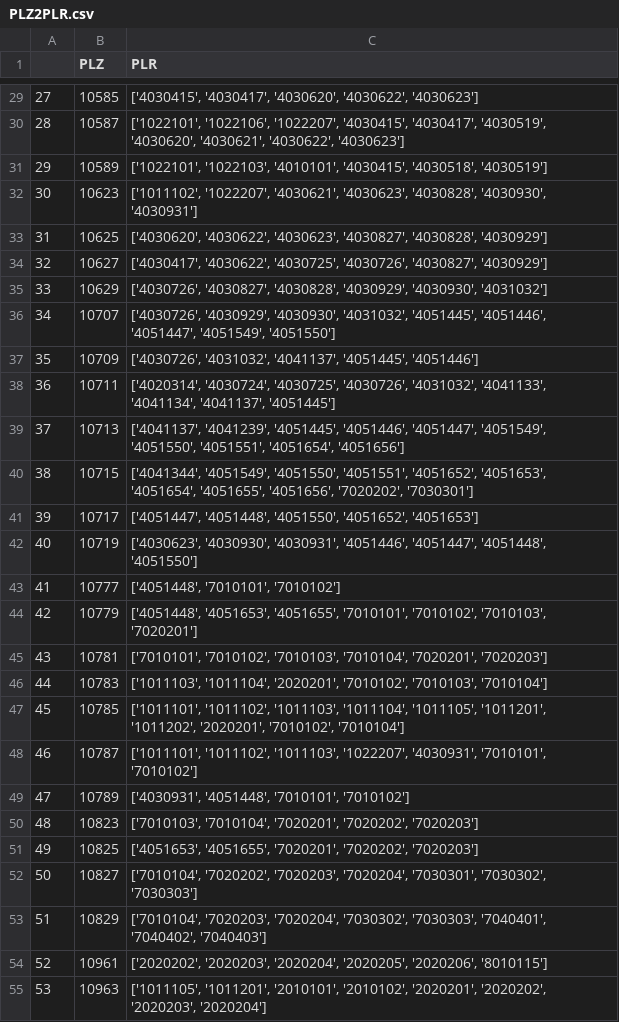
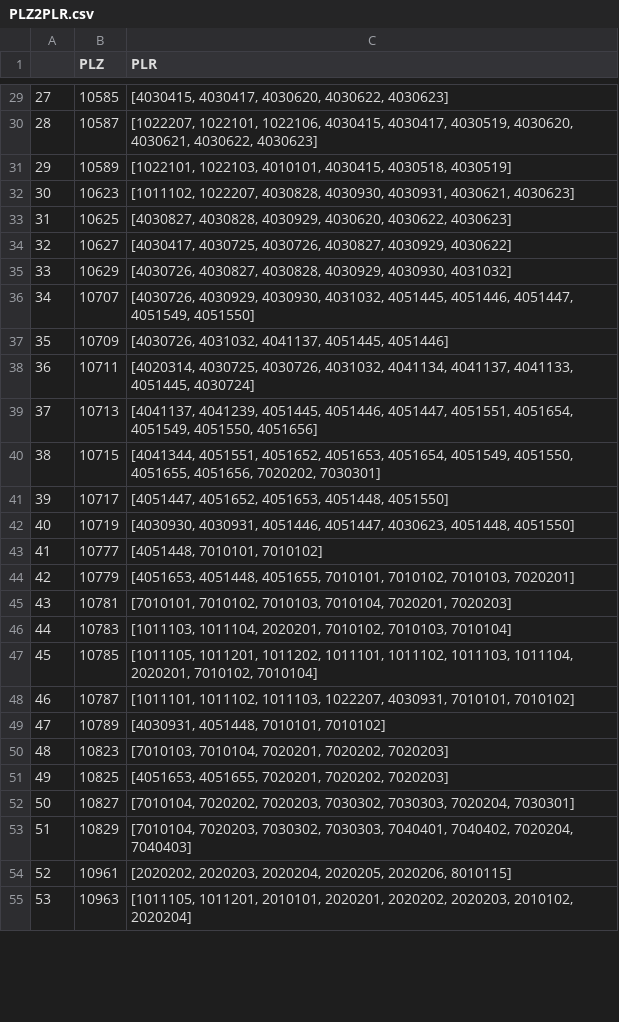
Before and after one commit to rbb-data/public-parks, a CSV file: PLZ2PLR.csv, drawn as a sheet; only a part is shown, gaps mark what is left out; the diff covers the shown part only.

```diff
--- a/PLZ2PLR.csv
+++ b/PLZ2PLR.csv
@@ -29,27 +29,27 @@
-27,10585,"['4030415', '4030417', '4030620', '4030622', '4030623']"
-28,10587,"['1022101', '1022106', '1022207', '4030415', '4030417', '4030519', '4030620', '4030621', '4030622', '4030623']"
-29,10589,"['1022101', '1022103', '4010101', '4030415', '4030518', '4030519']"
-30,10623,"['1011102', '1022207', '4030621', '4030623', '4030828', '4030930', '4030931']"
-31,10625,"['4030620', '4030622', '4030623', '4030827', '4030828', '4030929']"
-32,10627,"['4030417', '4030622', '4030725', '4030726', '4030827', '4030929']"
-33,10629,"['4030726', '4030827', '4030828', '4030929', '4030930', '4031032']"
-34,10707,"['4030726', '4030929', '4030930', '4031032', '4051445', '4051446', '4051447', '4051549', '4051550']"
-35,10709,"['4030726', '4031032', '4041137', '4051445', '4051446']"
-36,10711,"['4020314', '4030724', '4030725', '4030726', '4031032', '4041133', '4041134', '4041137', '4051445']"
-37,10713,"['4041137', '4041239', '4051445', '4051446', '4051447', '4051549', '4051550', '4051551', '4051654', '4051656']"
-38,10715,"['4041344', '4051549', '4051550', '4051551', '4051652', '4051653', '4051654', '4051655', '4051656', '7020202', '7030301']"
-39,10717,"['4051447', '4051448', '4051550', '4051652', '4051653']"
-40,10719,"['4030623', '4030930', '4030931', '4051446', '4051447', '4051448', '4051550']"
-41,10777,"['4051448', '7010101', '7010102']"
-42,10779,"['4051448', '4051653', '4051655', '7010101', '7010102', '7010103', '7020201']"
-43,10781,"['7010101', '7010102', '7010103', '7010104', '7020201', '7020203']"
-44,10783,"['1011103', '1011104', '2020201', '7010102', '7010103', '7010104']"
-45,10785,"['1011101', '1011102', '1011103', '1011104', '1011105', '1011201', '1011202', '2020201', '7010102', '7010104']"
-46,10787,"['1011101', '1011102', '1011103', '1022207', '4030931', '7010101', '7010102']"
-47,10789,"['4030931', '4051448', '7010101', '7010102']"
-48,10823,"['7010103', '7010104', '7020201', '7020202', '7020203']"
-49,10825,"['4051653', '4051655', '7020201', '7020202', '7020203']"
-50,10827,"['7010104', '7020202', '7020203', '7020204', '7030301', '7030302', '7030303']"
-51,10829,"['7010104', '7020203', '7020204', '7030302', '7030303', '7040401', '7040402', '7040403']"
-52,10961,"['2020202', '2020203', '2020204', '2020205', '2020206', '8010115']"
-53,10963,"['1011105', '1011201', '2010101', '2010102', '2020201', '2020202', '2020203', '2020204']"
+27,10585,"[4030415, 4030417, 4030620, 4030622, 4030623]"
+28,10587,"[1022207, 1022101, 1022106, 4030415, 4030417, 4030519, 4030620, 4030621, 4030622, 4030623]"
+29,10589,"[1022101, 1022103, 4010101, 4030415, 4030518, 4030519]"
+30,10623,"[1011102, 1022207, 4030828, 4030930, 4030931, 4030621, 4030623]"
+31,10625,"[4030827, 4030828, 4030929, 4030620, 4030622, 4030623]"
+32,10627,"[4030417, 4030725, 4030726, 4030827, 4030929, 4030622]"
+33,10629,"[4030726, 4030827, 4030828, 4030929, 4030930, 4031032]"
+34,10707,"[4030726, 4030929, 4030930, 4031032, 4051445, 4051446, 4051447, 4051549, 4051550]"
+35,10709,"[4030726, 4031032, 4041137, 4051445, 4051446]"
+36,10711,"[4020314, 4030725, 4030726, 4031032, 4041134, 4041137, 4041133, 4051445, 4030724]"
+37,10713,"[4041137, 4041239, 4051445, 4051446, 4051447, 4051551, 4051654, 4051549, 4051550, 4051656]"
+38,10715,"[4041344, 4051551, 4051652, 4051653, 4051654, 4051549, 4051550, 4051655, 4051656, 7020202, 7030301]"
+39,10717,"[4051447, 4051652, 4051653, 4051448, 4051550]"
+40,10719,"[4030930, 4030931, 4051446, 4051447, 4030623, 4051448, 4051550]"
+41,10777,"[4051448, 7010101, 7010102]"
+42,10779,"[4051653, 4051448, 4051655, 7010101, 7010102, 7010103, 7020201]"
+43,10781,"[7010101, 7010102, 7010103, 7010104, 7020201, 7020203]"
+44,10783,"[1011103, 1011104, 2020201, 7010102, 7010103, 7010104]"
+45,10785,"[1011105, 1011201, 1011202, 1011101, 1011102, 1011103, 1011104, 2020201, 7010102, 7010104]"
+46,10787,"[1011101, 1011102, 1011103, 1022207, 4030931, 7010101, 7010102]"
+47,10789,"[4030931, 4051448, 7010101, 7010102]"
+48,10823,"[7010103, 7010104, 7020201, 7020202, 7020203]"
+49,10825,"[4051653, 4051655, 7020201, 7020202, 7020203]"
+50,10827,"[7010104, 7020202, 7020203, 7030302, 7030303, 7020204, 7030301]"
+51,10829,"[7010104, 7020203, 7030302, 7030303, 7040401, 7040402, 7020204, 7040403]"
+52,10961,"[2020202, 2020203, 2020204, 2020205, 2020206, 8010115]"
+53,10963,"[1011105, 1011201, 2010101, 2020201, 2020202, 2020203, 2010102, 2020204]"
```
Also changed, not shown: 163 edited cells elsewhere in this file, PLR2PLZ.csv, 11 other files.
